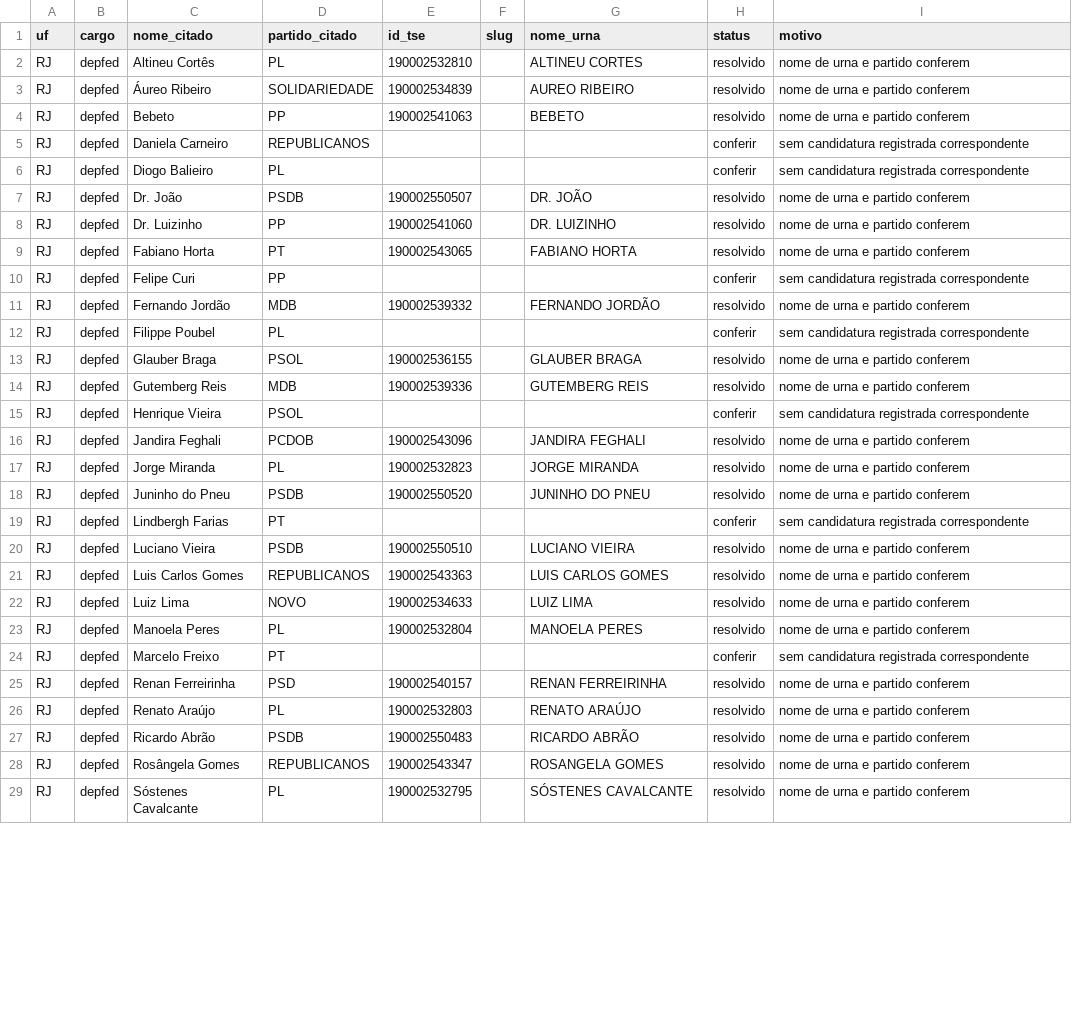
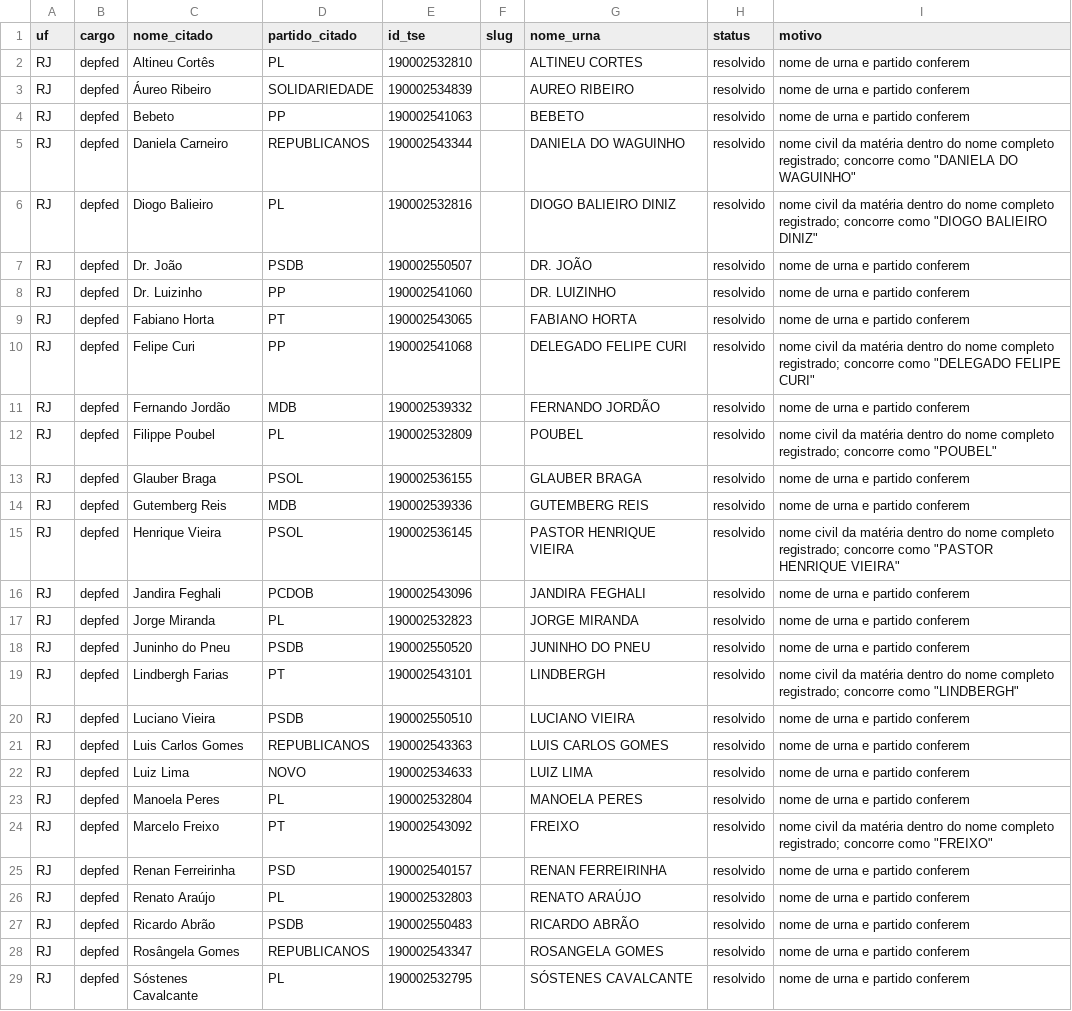
Before and after one commit to figuered0o0808-glitch/observatorio-2026, a CSV file: dados/rjsp/_pesquisa-deputados-rj.csv, drawn as a sheet; only a part is shown; the diff covers the shown part only; the diff names each change by its address in the sheet, - before the commit and + after, or states it on an @@ line.

```diff
--- a/dados/rjsp/_pesquisa-deputados-rj.csv
+++ b/dados/rjsp/_pesquisa-deputados-rj.csv
-E5 (id_tse): (empty)
+E5 (id_tse): 190002543344
-G5 (nome_urna): (empty)
+G5 (nome_urna): DANIELA DO WAGUINHO
-H5:H6 (status): conferir
+H5:H6 (status): resolvido
-I5 (motivo): sem candidatura registrada correspondente
+I5 (motivo): nome civil da matéria dentro do nome completo registrado; concorre como "DANIELA DO WAGUINHO"
-E6 (id_tse): (empty)
+E6 (id_tse): 190002532816
-G6 (nome_urna): (empty)
+G6 (nome_urna): DIOGO BALIEIRO DINIZ
-I6 (motivo): sem candidatura registrada correspondente
+I6 (motivo): nome civil da matéria dentro do nome completo registrado; concorre como "DIOGO BALIEIRO DINIZ"
-E10 (id_tse): (empty)
+E10 (id_tse): 190002541068
-G10 (nome_urna): (empty)
+G10 (nome_urna): DELEGADO FELIPE CURI
-H10 (status): conferir
+H10 (status): resolvido
-I10 (motivo): sem candidatura registrada correspondente
+I10 (motivo): nome civil da matéria dentro do nome completo registrado; concorre como "DELEGADO FELIPE CURI"
-E12 (id_tse): (empty)
+E12 (id_tse): 190002532809
-G12 (nome_urna): (empty)
+G12 (nome_urna): POUBEL
-H12 (status): conferir
+H12 (status): resolvido
-I12 (motivo): sem candidatura registrada correspondente
+I12 (motivo): nome civil da matéria dentro do nome completo registrado; concorre como "POUBEL"
-E15 (id_tse): (empty)
+E15 (id_tse): 190002536145
-G15 (nome_urna): (empty)
+G15 (nome_urna): PASTOR HENRIQUE VIEIRA
-H15 (status): conferir
+H15 (status): resolvido
-I15 (motivo): sem candidatura registrada correspondente
+I15 (motivo): nome civil da matéria dentro do nome completo registrado; concorre como "PASTOR HENRIQUE VIEIRA"
-E19 (id_tse): (empty)
+E19 (id_tse): 190002543101
-G19 (nome_urna): (empty)
+G19 (nome_urna): LINDBERGH
-H19 (status): conferir
+H19 (status): resolvido
-I19 (motivo): sem candidatura registrada correspondente
+I19 (motivo): nome civil da matéria dentro do nome completo registrado; concorre como "LINDBERGH"
-E24 (id_tse): (empty)
+E24 (id_tse): 190002543092
-G24 (nome_urna): (empty)
+G24 (nome_urna): FREIXO
-H24 (status): conferir
+H24 (status): resolvido
-I24 (motivo): sem candidatura registrada correspondente
+I24 (motivo): nome civil da matéria dentro do nome completo registrado; concorre como "FREIXO"
```
Also changed, not shown: 1 added row and 10 edited cells elsewhere in this file, 1 other file.
